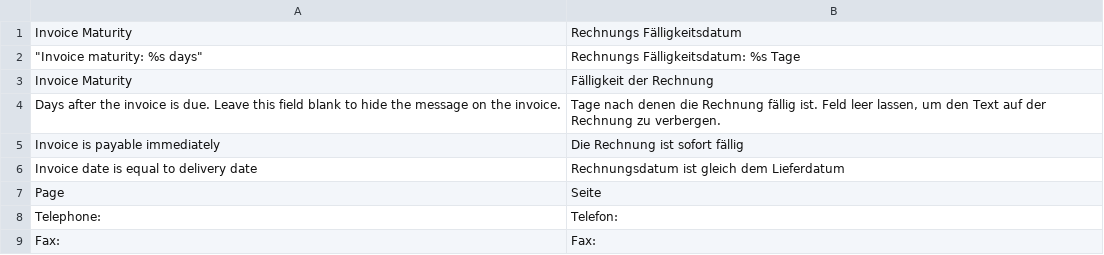
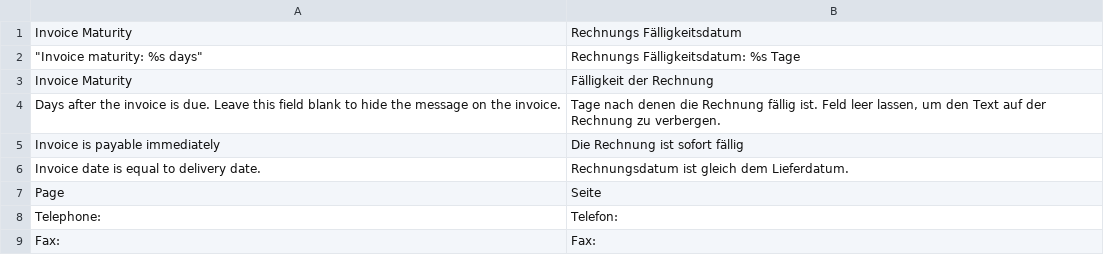
Before and after one commit to firegento/firegento-pdf, a CSV file: app/locale/de_DE/FireGento_Pdf.csv, drawn as a sheet; only a part is shown.

```diff
--- a/app/locale/de_DE/FireGento_Pdf.csv
+++ b/app/locale/de_DE/FireGento_Pdf.csv
@@ -5,3 +5,3 @@
 "Invoice is payable immediately","Die Rechnung ist sofort fällig"
-"Invoice date is equal to delivery date","Rechnungsdatum ist gleich dem Lieferdatum"
+"Invoice date is equal to delivery date.","Rechnungsdatum ist gleich dem Lieferdatum."
 "Page","Seite"
```
Also changed, not shown: 1 other file.
